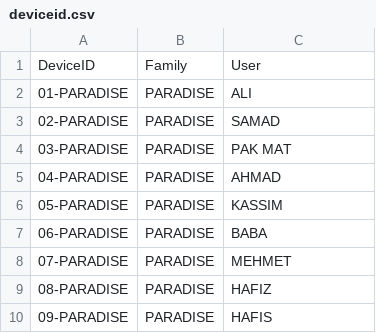
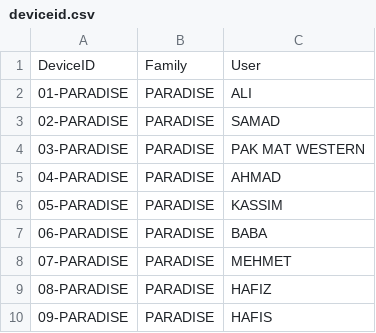
Before and after one commit to fazleerashid/smartwatch-test, a CSV file: deviceid.csv, drawn as a sheet; only a part is shown.

Commit message:
Update deviceid.csv

```diff
--- a/deviceid.csv
+++ b/deviceid.csv
@@ -3,3 +3,3 @@ DeviceID,Family,User
 02-PARADISE,PARADISE,SAMAD
-03-PARADISE,PARADISE,PAK MAT
+03-PARADISE,PARADISE,PAK MAT WESTERN
 04-PARADISE,PARADISE,AHMAD
```
